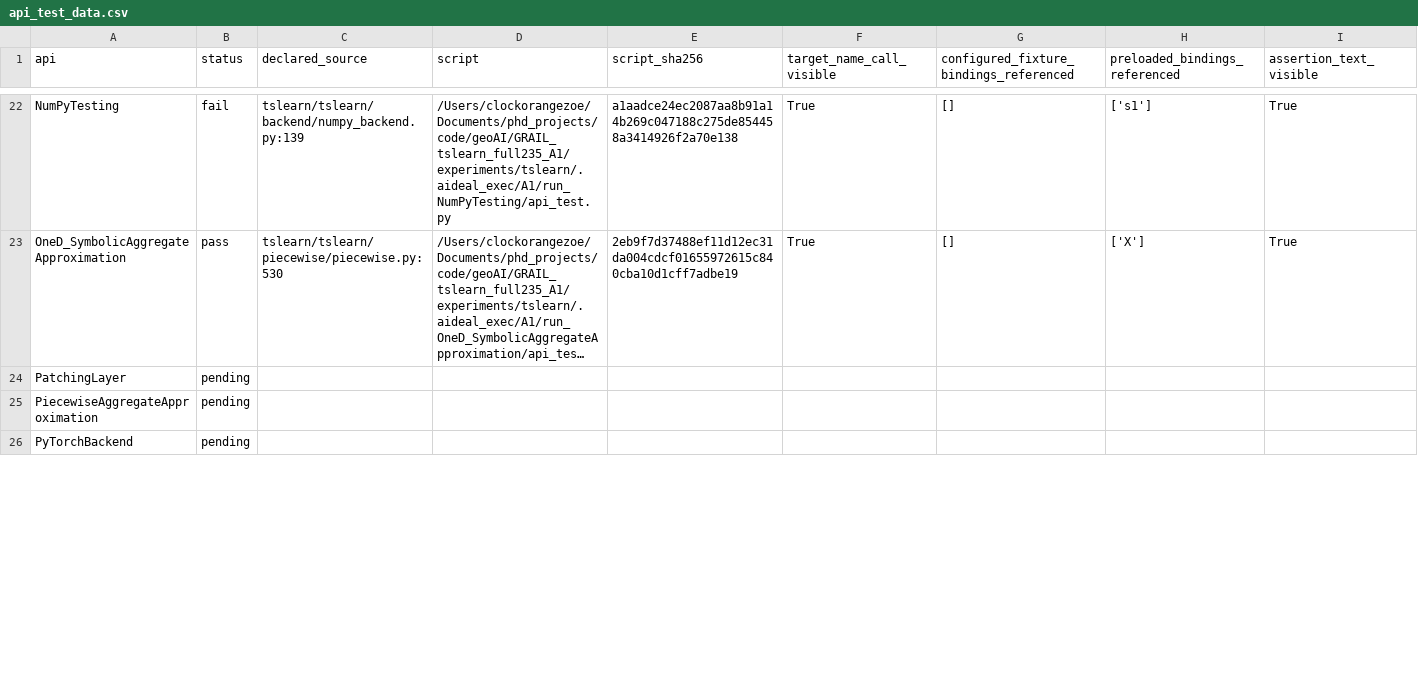
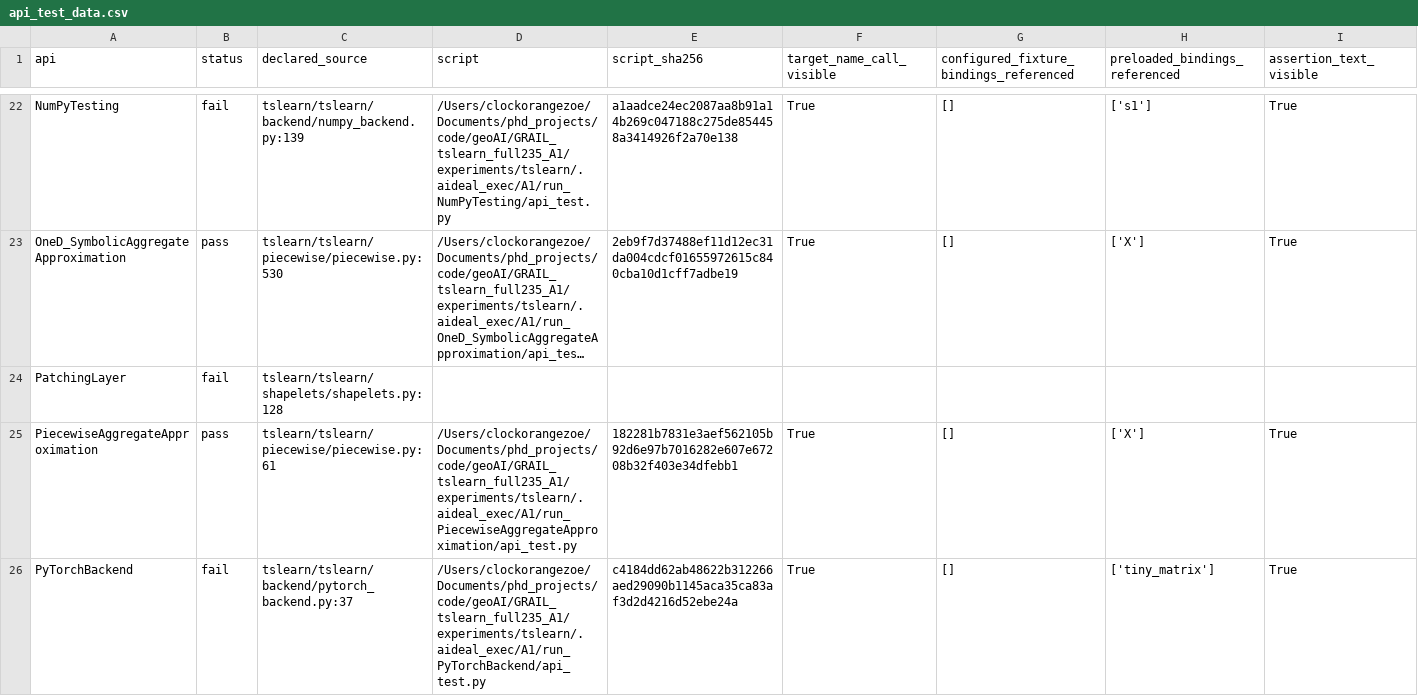
Before and after one commit to ZhuochengShang/GRAIL, a CSV file: experiments/external/overnight_audit/data_validation/tslearn/A1/api_test_data.csv, drawn as a sheet; only a part is shown, gaps mark what is left out; long unchanged cells end in …; the diff covers the shown part only; the diff names each change by its address in the sheet, - before the commit and + after, or states it on an @@ line.

```diff
--- a/experiments/external/overnight_audit/data_validation/tslearn/A1/api_test_data.csv
+++ b/experiments/external/overnight_audit/data_validation/tslearn/A1/api_test_data.csv
-B24 (status): pending
+B24 (status): fail
-C24 (declared_source): (empty)
+C24 (declared_source): tslearn/tslearn/shapelets/shapelets.py:128
-B25 (status): pending
+B25 (status): pass
-C25 (declared_source): (empty)
+C25 (declared_source): tslearn/tslearn/piecewise/piecewise.py:61
-D25 (script): (empty)
+D25 (script): /Users/clockorangezoe/Documents/phd_projects/code/geoAI/GRAIL_tslearn_full235_A1/experiments/tslearn/.aideal_exec/A1/run_PiecewiseAggregateApproximation/api_test.py
-E25 (script_sha256): (empty)
+E25 (script_sha256): 182281b7831e3aef562105b92d6e97b7016282e607e67208b32f403e34dfebb1
-F25:F26 (target_name_call_visible): (empty)
+F25:F26 (target_name_call_visible): True
-G25:G26: (empty)
+G25:G26: []
-H25 (preloaded_bindings_referenced): (empty)
+H25 (preloaded_bindings_referenced): ['X']
-I25:I26 (assertion_text_visible): (empty)
+I25:I26 (assertion_text_visible): True
-B26 (status): pending
+B26 (status): fail
-C26 (declared_source): (empty)
+C26 (declared_source): tslearn/tslearn/backend/pytorch_backend.py:37
-D26 (script): (empty)
+D26 (script): /Users/clockorangezoe/Documents/phd_projects/code/geoAI/GRAIL_tslearn_full235_A1/experiments/tslearn/.aideal_exec/A1/run_PyTorchBackend/api_test.py
-E26 (script_sha256): (empty)
+E26 (script_sha256): c4184dd62ab48622b312266aed29090b1145aca35ca83af3d2d4216d52ebe24a
-H26 (preloaded_bindings_referenced): (empty)
+H26 (preloaded_bindings_referenced): ['tiny_matrix']
```
Also changed, not shown: 34 edited cells elsewhere in this file, experiments/external/overnight_audit/data_validation/thumbnailator/A1/api_test_data.csv, experiments/external/overnight_audit/mir_eval/A1/ledger.csv, 15 other files.
